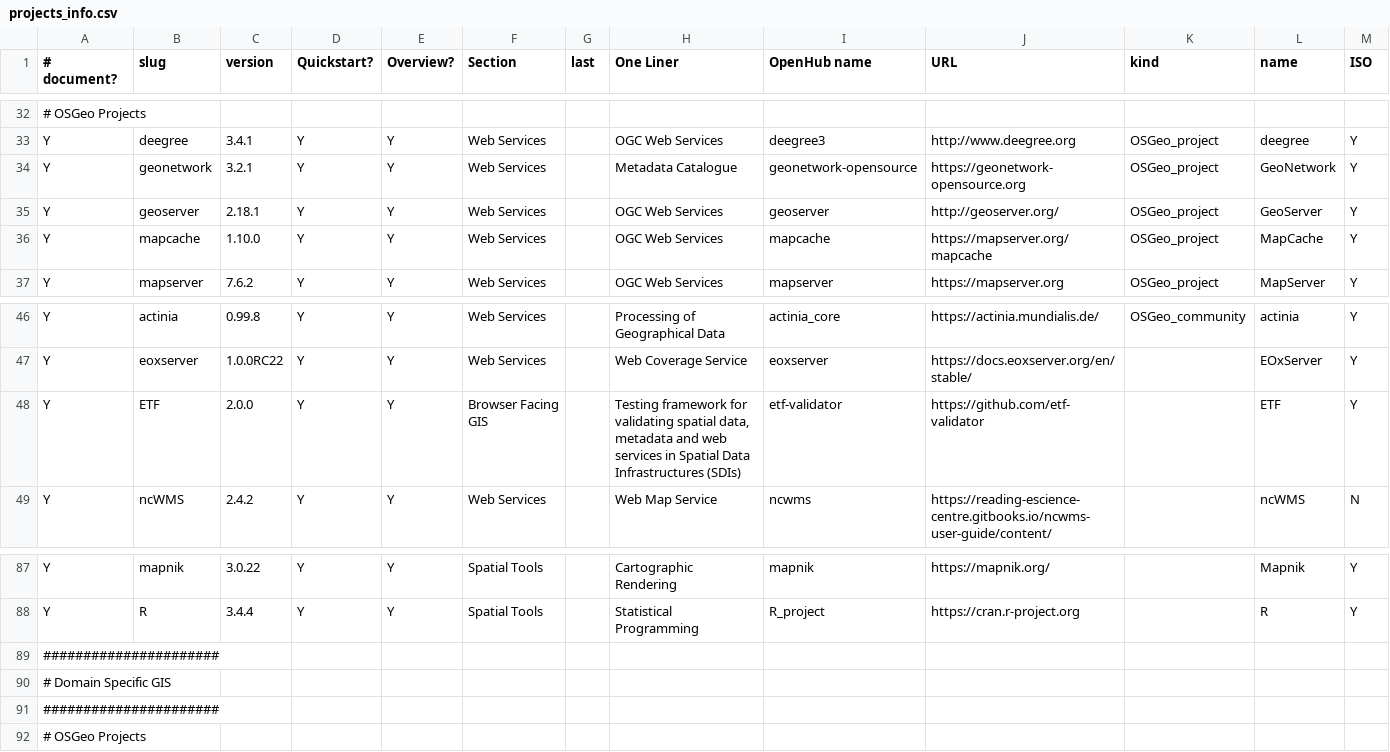
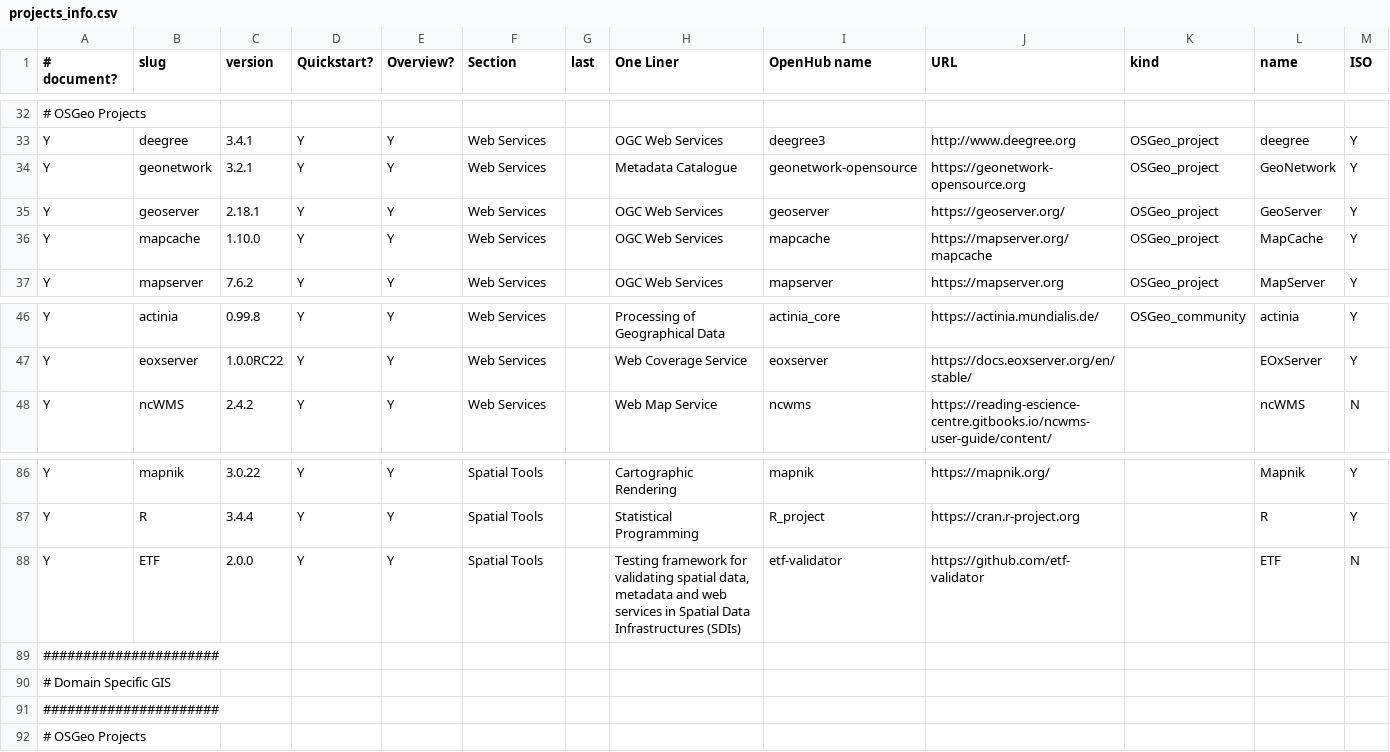
Before and after one commit to OSGeo/OSGeoLive-doc, a CSV file: projects_info.csv, drawn as a sheet; only a part is shown, gaps mark what is left out.

```diff
--- a/projects_info.csv
+++ b/projects_info.csv
@@ -34,3 +34,3 @@ Y | deegree | 3.4.1 | Y | Y | Web Services | | OGC Web Services | deegree3 | htt
 Y | geonetwork | 3.2.1 | Y | Y | Web Services | | Metadata Catalogue | geonetwork-opensource | https://geonetwork-opensource.org | OSGeo_project | GeoNetwork | Y
-Y | geoserver | 2.18.1 | Y | Y | Web Services | | OGC Web Services | geoserver | http://geoserver.org/ | OSGeo_project | GeoServer | Y
+Y | geoserver | 2.18.1 | Y | Y | Web Services | | OGC Web Services | geoserver | https://geoserver.org/ | OSGeo_project | GeoServer | Y
 Y | mapcache | 1.10.0 | Y | Y | Web Services | | OGC Web Services | mapcache | https://mapserver.org/mapcache | OSGeo_project | MapCache | Y
@@ -47,3 +47,2 @@ Y | actinia | 0.99.8 | Y | Y | Web Services | | Processing of Geographical Data
 Y | eoxserver | 1.0.0RC22 | Y | Y | Web Services | | Web Coverage Service | eoxserver | https://docs.eoxserver.org/en/stable/ | | EOxServer | Y
-Y | ETF | 2.0.0 | Y | Y | Browser Facing GIS | | Testing framework for validating spatial data, metadata and web services in Spatial Data Infrastructures (SDIs) | etf-validator | https://github.com/etf-validator| | ETF | Y
 Y | ncWMS | 2.4.2 | Y | Y | Web Services | | Web Map Service | ncwms | https://reading-escience-centre.gitbooks.io/ncwms-user-guide/content/ | | ncWMS | N
@@ -88,2 +87,3 @@ Y | mapnik | 3.0.22 | Y | Y | Spatial Tools | | Cartographic Rendering | mapnik
 Y | R | 3.4.4 | Y | Y | Spatial Tools | | Statistical Programming | R_project | https://cran.r-project.org | | R | Y
+Y | ETF | 2.0.0 | Y | Y | Spatial Tools | | Testing framework for validating spatial data, metadata and web services in Spatial Data Infrastructures (SDIs) | etf-validator | https://github.com/etf-validator| | ETF | N
 ###################### | | | | | | | | | | | |
```
Also changed, not shown: 1 other file.
